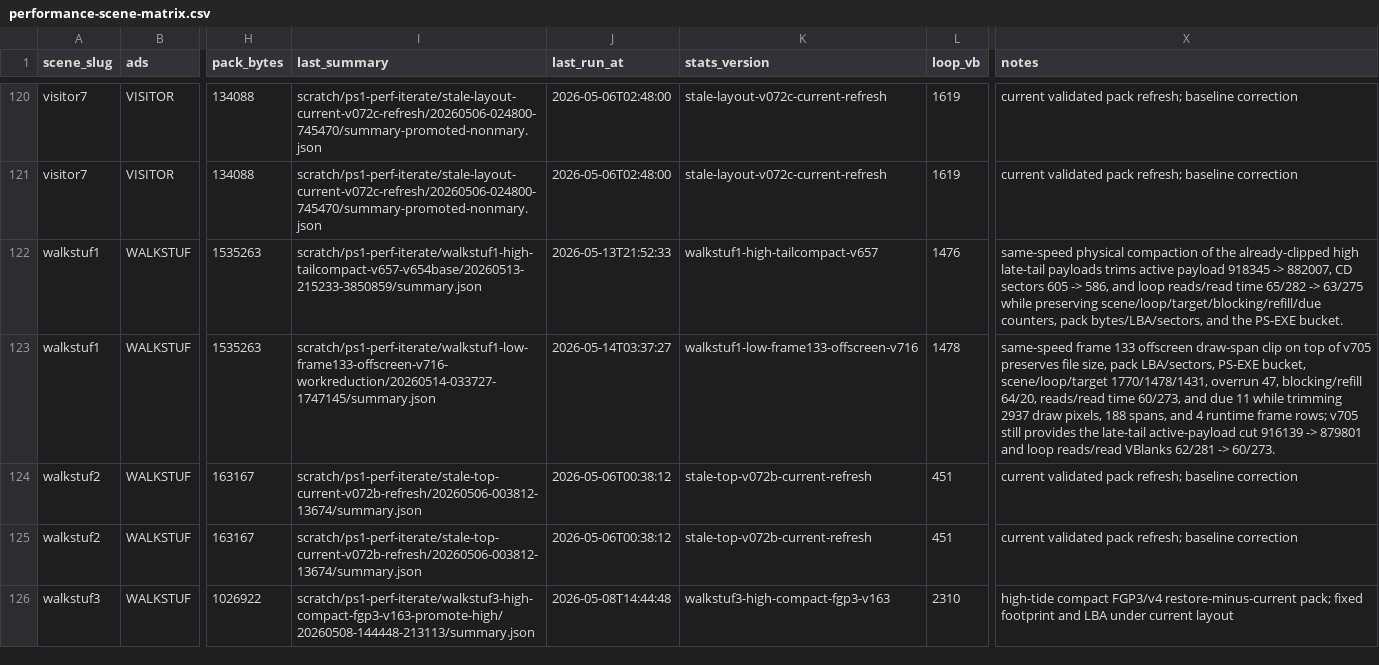
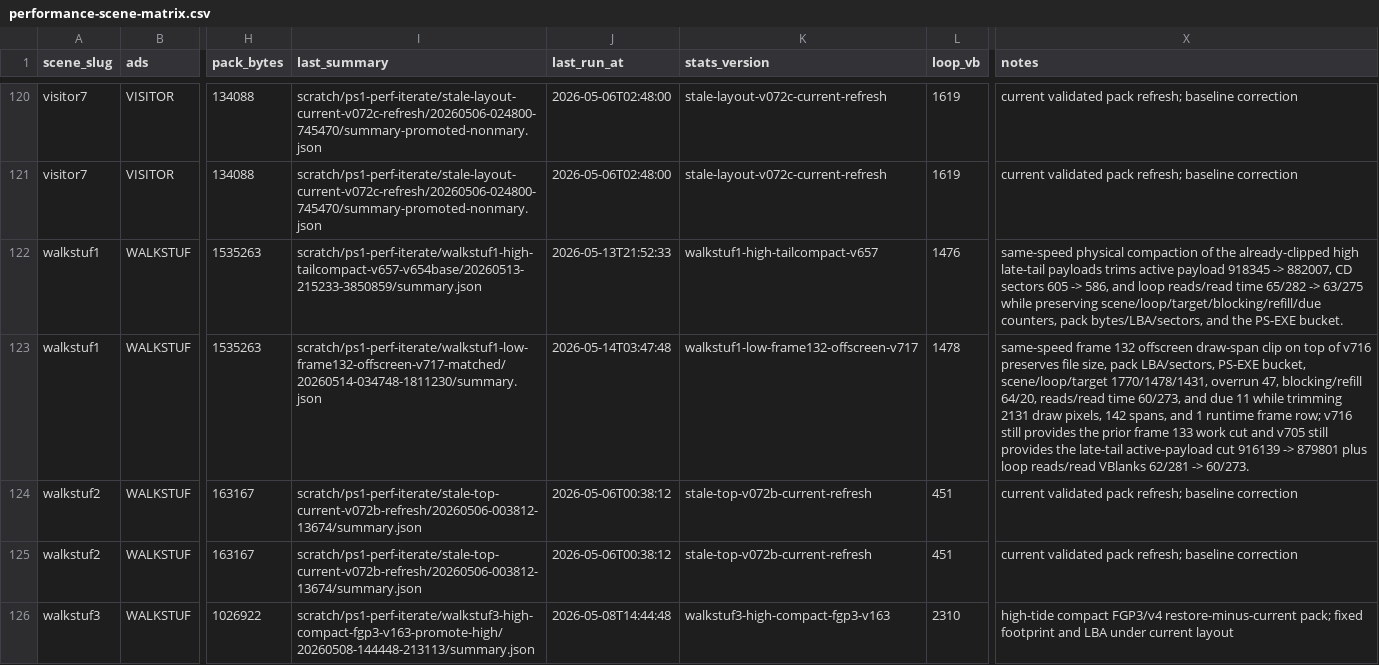
Before and after one commit to huntergdavis/johnny-castaway-ps1, a CSV file: docs/ps1/performance-scene-matrix.csv, drawn as a sheet; only a part is shown, gaps mark what is left out; the diff names each change by its address in the sheet, - before the commit and + after, or states it on an @@ line.

Commit message:
ps1: clip walkstuf1 low frame132 spans

```diff
--- a/docs/ps1/performance-scene-matrix.csv
+++ b/docs/ps1/performance-scene-matrix.csv
-I123 (last_summary): scratch/ps1-perf-iterate/walkstuf1-low-frame133-offscreen-v716-workreduction/20260514-033727-1747145/summary.json
+I123 (last_summary): scratch/ps1-perf-iterate/walkstuf1-low-frame132-offscreen-v717-matched/20260514-034748-1811230/summary.json
-J123 (last_run_at): 2026-05-14T03:37:27
+J123 (last_run_at): 2026-05-14T03:47:48
-K123 (stats_version): walkstuf1-low-frame133-offscreen-v716
+K123 (stats_version): walkstuf1-low-frame132-offscreen-v717
-X123 (notes): same-speed frame 133 offscreen draw-span clip on top of v705 preserves file size, pack LBA/sectors, PS-EXE bucket, scene/loop/target 1770/1478/1431, overrun 47, blocking/refill 64/20, reads/read time 60/273, and due 11 while trimming 2937 draw pixels, 188 spans, and 4 runtime frame rows; v705 still provides the late-tail active-payload cut 916139 -> 879801 and loop reads/read…
+X123 (notes): same-speed frame 132 offscreen draw-span clip on top of v716 preserves file size, pack LBA/sectors, PS-EXE bucket, scene/loop/target 1770/1478/1431, overrun 47, blocking/refill 64/20, reads/read time 60/273, and due 11 while trimming 2131 draw pixels, 142 spans, and 1 runtime frame row; v716 still provides the prior frame 133 work cut and v705 still provides the late-tail active-payload cut 916139 -> 879801 plus loop reads/read…
```
Also changed, not shown: 10 other files.
